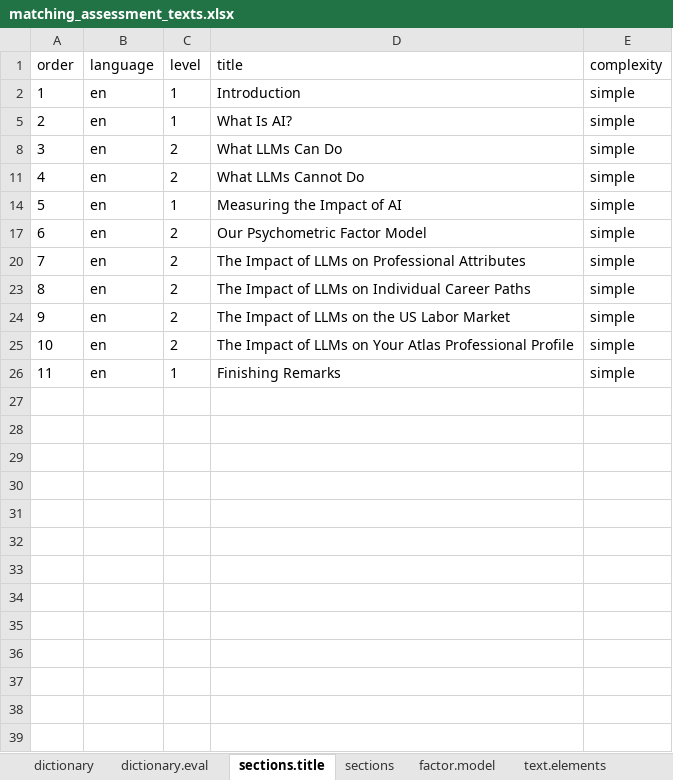
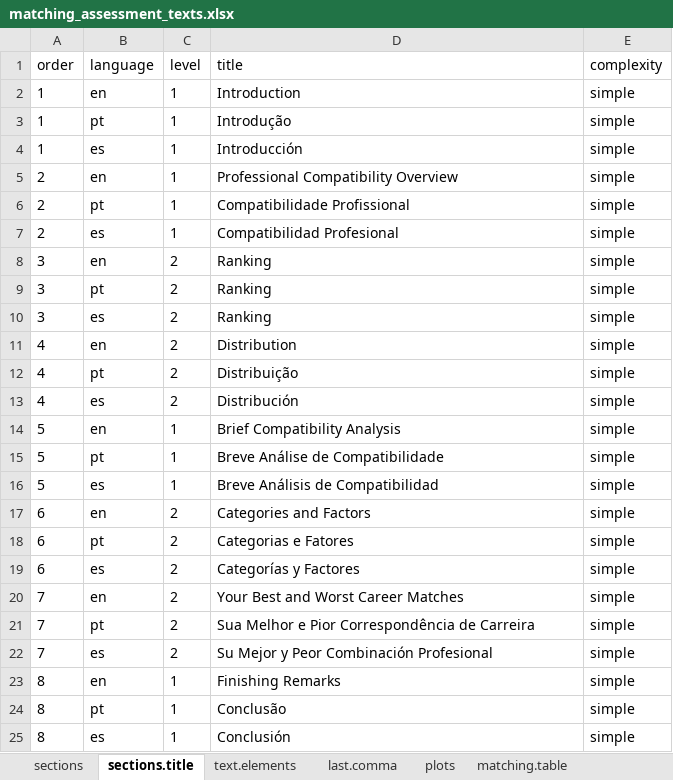
Before and after one commit to CaoBittencourt/atlas-career-guide, an Excel workbook: Reports/matching/matching_assessment_texts.xlsx, sheet sections.title, drawn as a sheet; values as stored, in another font and other column widths than the file's, no borders; charts and pictures not drawn; removed rows and columns are numbered as before the commit, all else as after; the diff names each change by its address in the sheet, - before the commit and + after, or states it on an @@ line.

```diff
--- a/Reports/matching/matching_assessment_texts.xlsx (sheet sections.title)
+++ b/Reports/matching/matching_assessment_texts.xlsx (sheet sections.title)
-sheet tab: dictionary
-sheet tab: dictionary.eval
-sheet tab: factor.model
+sheet tab: matching.table
@@ sheet tab order changed: sections | sections.title | text.elements | last.comma | plots | matching.table @@
@@ row 3 unhidden: 1 | pt | 1 | Introdução | simple @@
@@ row 4 unhidden: 1 | es | 1 | Introducción | simple @@
-D5 (title): What Is AI?
+D5 (title): Professional Compatibility Overview
@@ row 6 unhidden: 2 | pt | 1 | Compatibilidade Profissional | simple @@
@@ row 7 unhidden: 2 | es | 1 | Compatibilidad Profesional | simple @@
-D8 (title): What LLMs Can Do
+D8 (title): Ranking
@@ row 9 unhidden: 3 | pt | 2 | Ranking | simple @@
@@ row 10 unhidden: 3 | es | 2 | Ranking | simple @@
-D11 (title): What LLMs Cannot Do
+D11 (title): Distribution
@@ row 12 unhidden: 4 | pt | 2 | Distribuição | simple @@
@@ row 13 unhidden: 4 | es | 2 | Distribución | simple @@
-D14 (title): Measuring the Impact of AI
+D14 (title): Brief Compatibility Analysis
@@ row 15 unhidden: 5 | pt | 1 | Breve Análise de Compatibilidade | simple @@
@@ row 16 unhidden: 5 | es | 1 | Breve Análisis de Compatibilidad | simple @@
-D17 (title): Our Psychometric Factor Model
+D17 (title): Categories and Factors
@@ row 18 unhidden: 6 | pt | 2 | Categorias e Fatores | simple @@
@@ row 19 unhidden: 6 | es | 2 | Categorías y Factores | simple @@
-D20 (title): The Impact of LLMs on Professional Attributes
+D20 (title): Your Best and Worst Career Matches
@@ row 21 unhidden: 7 | pt | 2 | Sua Melhor e Pior Correspondência de Carreira | simple @@
@@ row 22 unhidden: 7 | es | 2 | Su Mejor y Peor Combinación Profesional | simple @@
-C23 (level): 2
+C23 (level): 1
-D23 (title): The Impact of LLMs on Individual Career Paths
+D23 (title): Finishing Remarks
-row 24: 9 | en | 2 | The Impact of LLMs on the US Labor Market | simple
-row 25: 10 | en | 2 | The Impact of LLMs on Your Atlas Professional Profile | simple
-row 26: 11 | en | 1 | Finishing Remarks | simple
@@ row 24 unhidden: 8 | pt | 1 | Conclusão | simple @@
@@ row 25 unhidden: 8 | es | 1 | Conclusión | simple @@
```
Also changed, not shown: sheet plots, sheet sections, sheet text.elements, other sheet tabs, hidden cells, charts or pictures, 8 other files.
